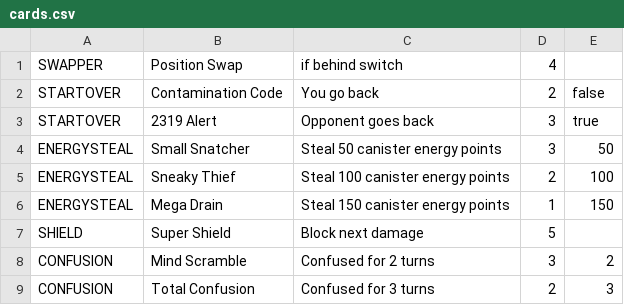
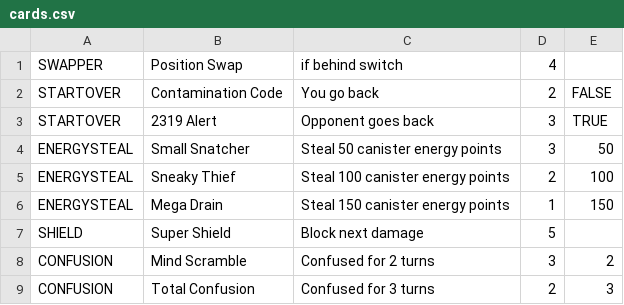
Before and after one commit to maro1406/Game, a CSV file: cards.csv, drawn as a sheet; the diff names each change by its address in the sheet, - before the commit and + after, or states it on an @@ line.

Commit message:
Update cards.csv

```diff
--- a/cards.csv
+++ b/cards.csv
-E2: false
+E2: FALSE
-E3: true
+E3: TRUE
```
